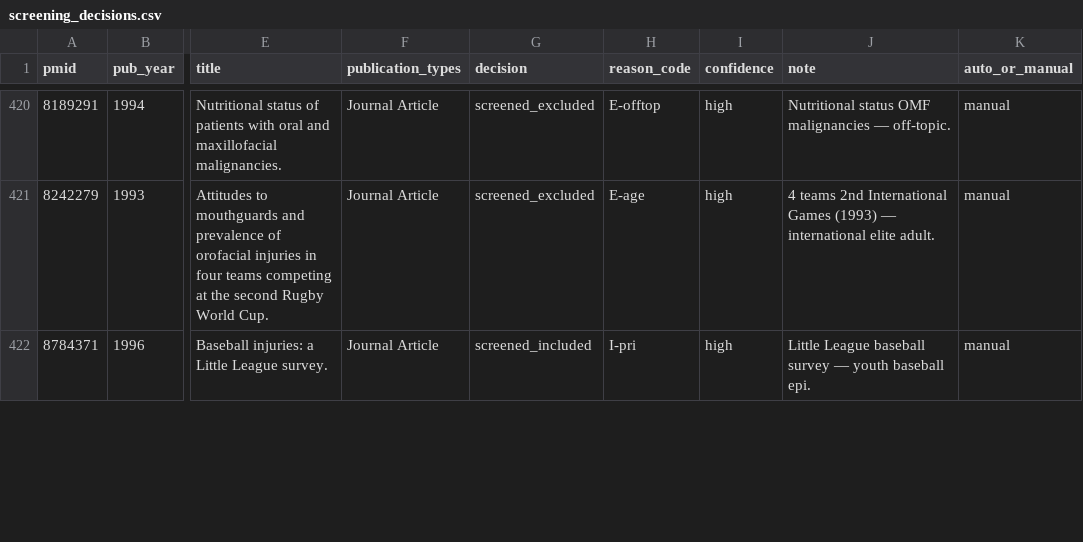
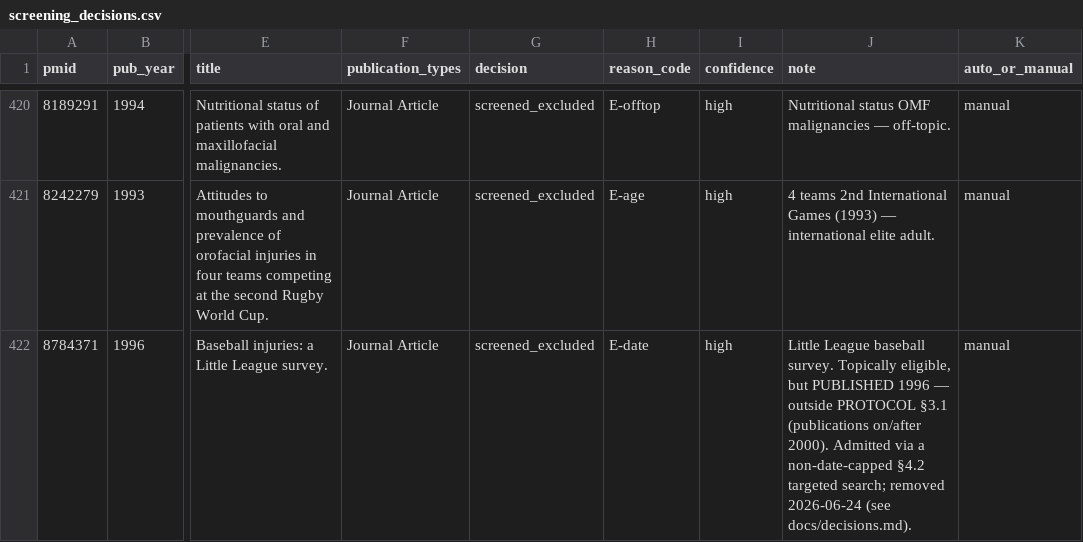
Before and after one commit to Vihaan-Banga/youth-dental-injury-database, a CSV file: data/extracted/_screening/screening_decisions.csv, drawn as a sheet; only a part is shown, gaps mark what is left out; the diff covers the shown part only; the diff names each change by its address in the sheet, - before the commit and + after, or states it on an @@ line.

```diff
--- a/data/extracted/_screening/screening_decisions.csv
+++ b/data/extracted/_screening/screening_decisions.csv
-G422 (decision): screened_included
+G422 (decision): screened_excluded
-H422 (reason_code): I-pri
+H422 (reason_code): E-date
-J422 (note): …League baseball survey — youth baseball epi.
+J422 (note): …League baseball survey. Topically eligible, but PUBLISHED 1996 — outside PROTOCOL §3.1 (publications on/after 2000). Admitted via a non-date-capped §4.2 targeted search; removed 2026-06-24 (see docs/decisions.md).
```
Also changed, not shown: 6 edited cells elsewhere in this file, data/harmonized/master.csv, 32 other files.
